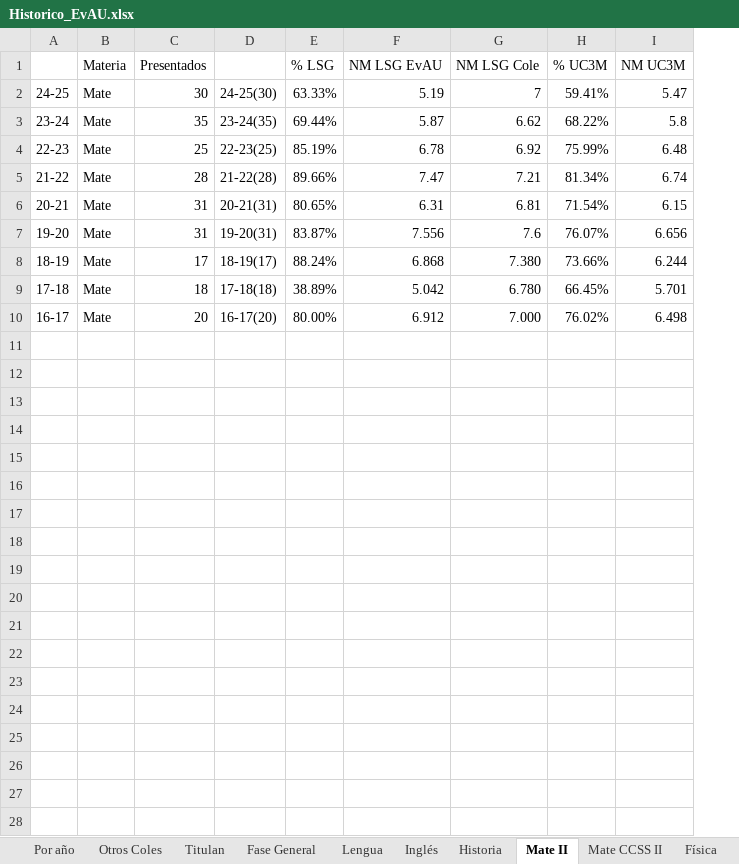
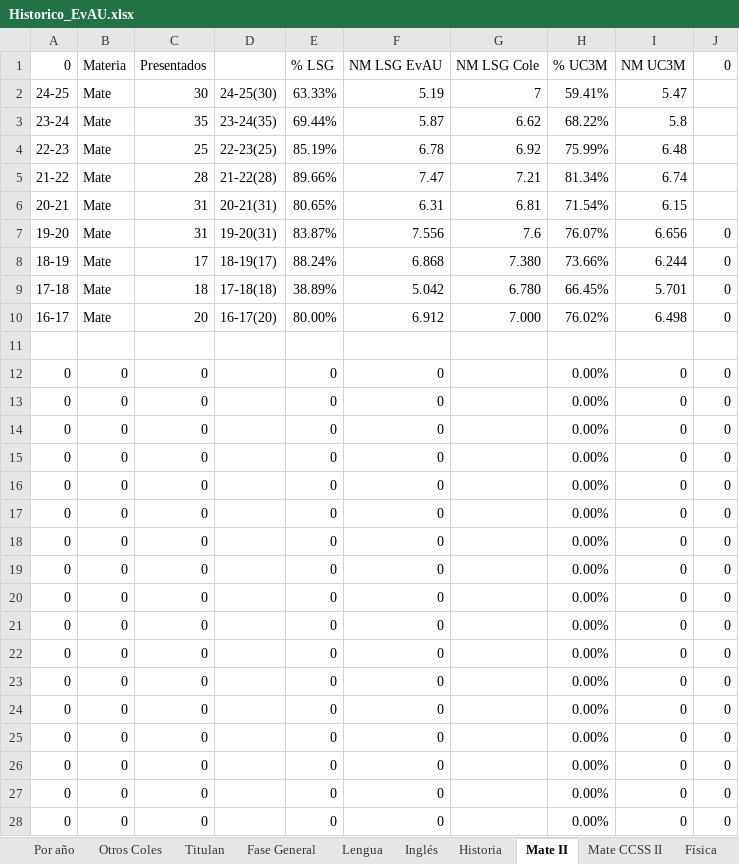
Before and after one commit to 78yiyi/Historico_EVAU, an Excel workbook: Historico_EvAU.xlsx, sheet Mate II, drawn as a sheet; only a part is shown; values as stored, in another font and other column widths than the file's, no borders; charts and pictures not drawn; the diff covers the shown part only; the diff names each change by its address in the sheet, - before the commit and + after, or states it on an @@ line.

```diff
--- a/Historico_EvAU.xlsx (sheet Mate II)
+++ b/Historico_EvAU.xlsx (sheet Mate II)
+column J (0), rows 7-10: all 0
-A1: (empty)
+A1: 0
+row 11: (empty)
+row 12: 0 | 0 | 0 |  | 0 | 0 |  | 0.00% | 0 | 0
+row 13: 0 | 0 | 0 |  | 0 | 0 |  | 0.00% | 0 | 0
+row 14: 0 | 0 | 0 |  | 0 | 0 |  | 0.00% | 0 | 0
+row 15: 0 | 0 | 0 |  | 0 | 0 |  | 0.00% | 0 | 0
+row 16: 0 | 0 | 0 |  | 0 | 0 |  | 0.00% | 0 | 0
+row 17: 0 | 0 | 0 |  | 0 | 0 |  | 0.00% | 0 | 0
+row 18: 0 | 0 | 0 |  | 0 | 0 |  | 0.00% | 0 | 0
+row 19: 0 | 0 | 0 |  | 0 | 0 |  | 0.00% | 0 | 0
+row 20: 0 | 0 | 0 |  | 0 | 0 |  | 0.00% | 0 | 0
+row 21: 0 | 0 | 0 |  | 0 | 0 |  | 0.00% | 0 | 0
+row 22: 0 | 0 | 0 |  | 0 | 0 |  | 0.00% | 0 | 0
+row 23: 0 | 0 | 0 |  | 0 | 0 |  | 0.00% | 0 | 0
+row 24: 0 | 0 | 0 |  | 0 | 0 |  | 0.00% | 0 | 0
+row 25: 0 | 0 | 0 |  | 0 | 0 |  | 0.00% | 0 | 0
+row 26: 0 | 0 | 0 |  | 0 | 0 |  | 0.00% | 0 | 0
+row 27: 0 | 0 | 0 |  | 0 | 0 |  | 0.00% | 0 | 0
+row 28: 0 | 0 | 0 |  | 0 | 0 |  | 0.00% | 0 | 0
```
Also changed, not shown: 3 added rows elsewhere in this sheet, sheet Lengua, sheet Mate CCSS II, sheet Inglés, sheet Historia, sheet Biología, sheet Química, 10 more sheets, formulas that keep their value, charts or pictures.
